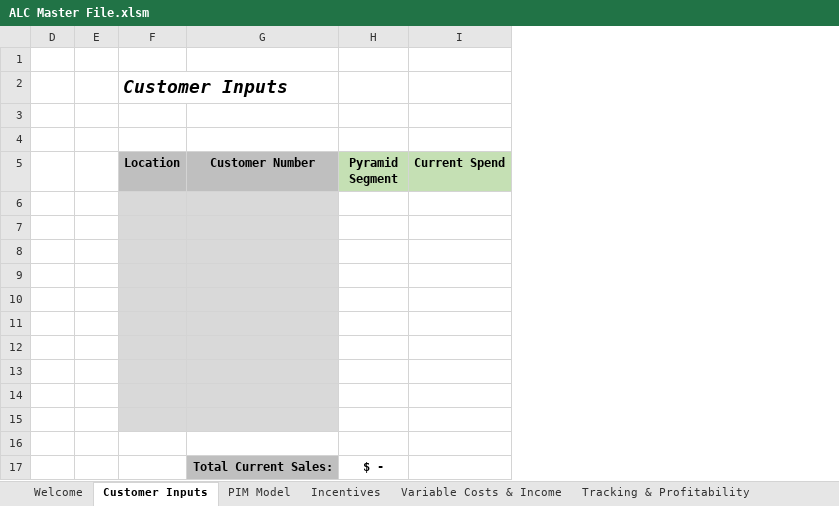
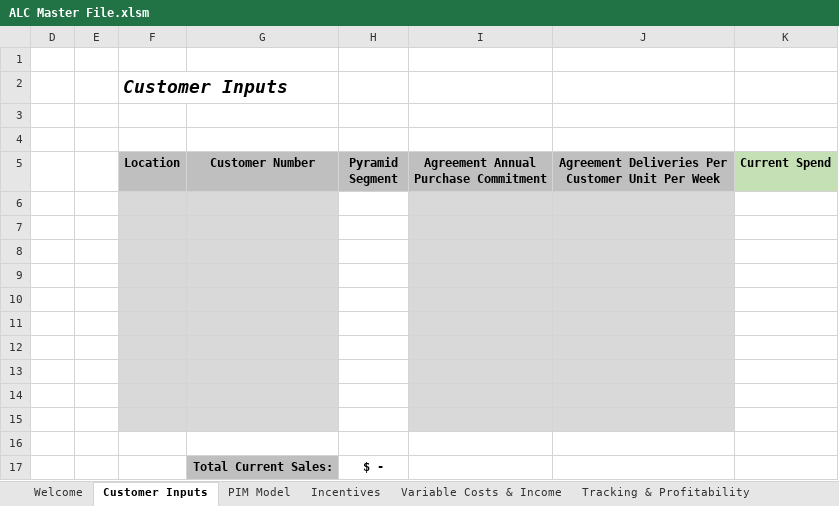
Before and after one commit to Ushadevi-velusamy/ALC, an Excel workbook: ALC Master File.xlsm, sheet Customer Inputs, drawn as a sheet; only a part is shown; values as stored, in another font and other column widths than the file's, no borders; charts and pictures and conditional formats not drawn; the diff names each change by its address in the sheet, - before the commit and + after, or states it on an @@ line.

Commit message:
Customer Inputs

```diff
--- a/ALC Master File.xlsm (sheet Customer Inputs)
+++ b/ALC Master File.xlsm (sheet Customer Inputs)
+column I, row 5: Agreement Annual Purchase Commitment
+column J, row 5: Agreement Deliveries Per Customer Unit Per Week
-H5 fill: #C5E0B4
+H5 fill: #BFBFBF
```
Also changed, not shown: sheet Variable Costs & Income, other sheet tabs, formulas that keep their value, charts or pictures.
